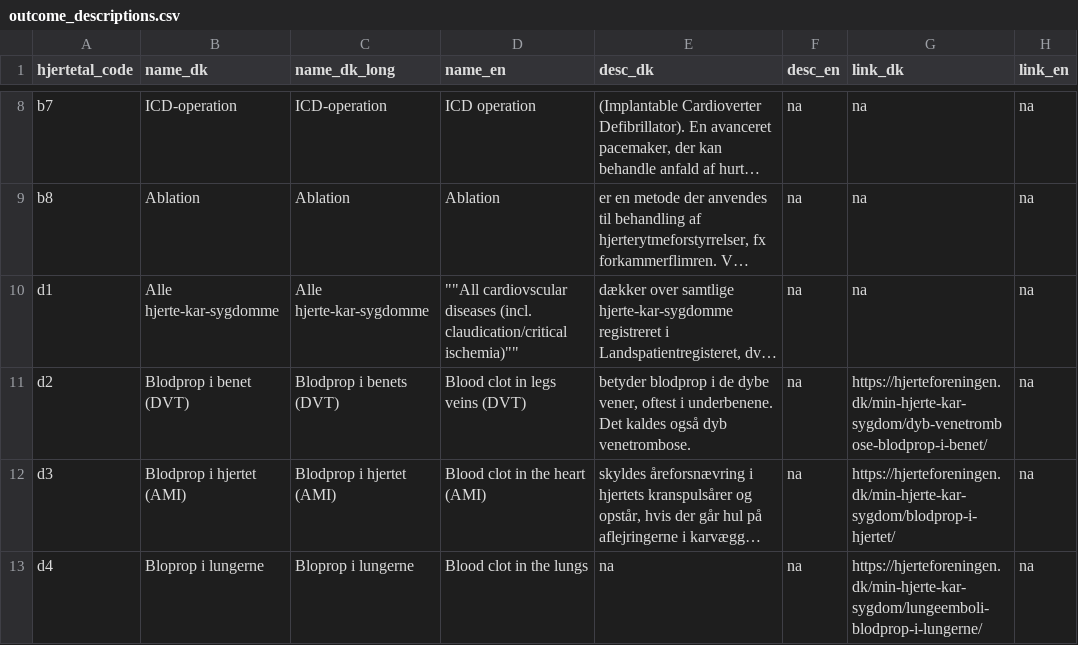
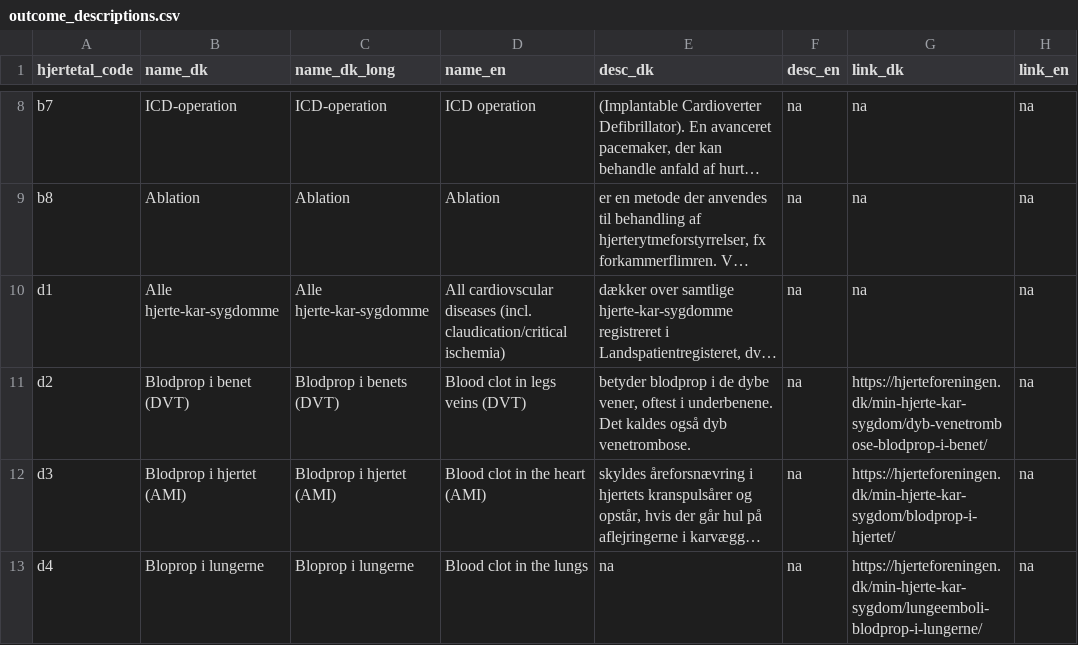
Before and after one commit to HF-Research/ht2, a CSV file: data/outcome_descriptions.csv, drawn as a sheet; only a part is shown, gaps mark what is left out; long unchanged cells end in …; the diff names each change by its address in the sheet, - before the commit and + after, or states it on an @@ line.

Commit message:
Fix lang specific var name & moved code to pre-processing
Code to merge DTs moved to pre-procee, then output save in binary format.
Tested with deploy to shinyapps.io, and found no encoding issues with DK
characters

```diff
--- a/data/outcome_descriptions.csv
+++ b/data/outcome_descriptions.csv
-D10 (name_en): ""All cardiovscular diseases (incl. claudication/critical ischemia)""
+D10 (name_en): All cardiovscular diseases (incl. claudication/critical ischemia)
```
Also changed, not shown: 12 other files.
